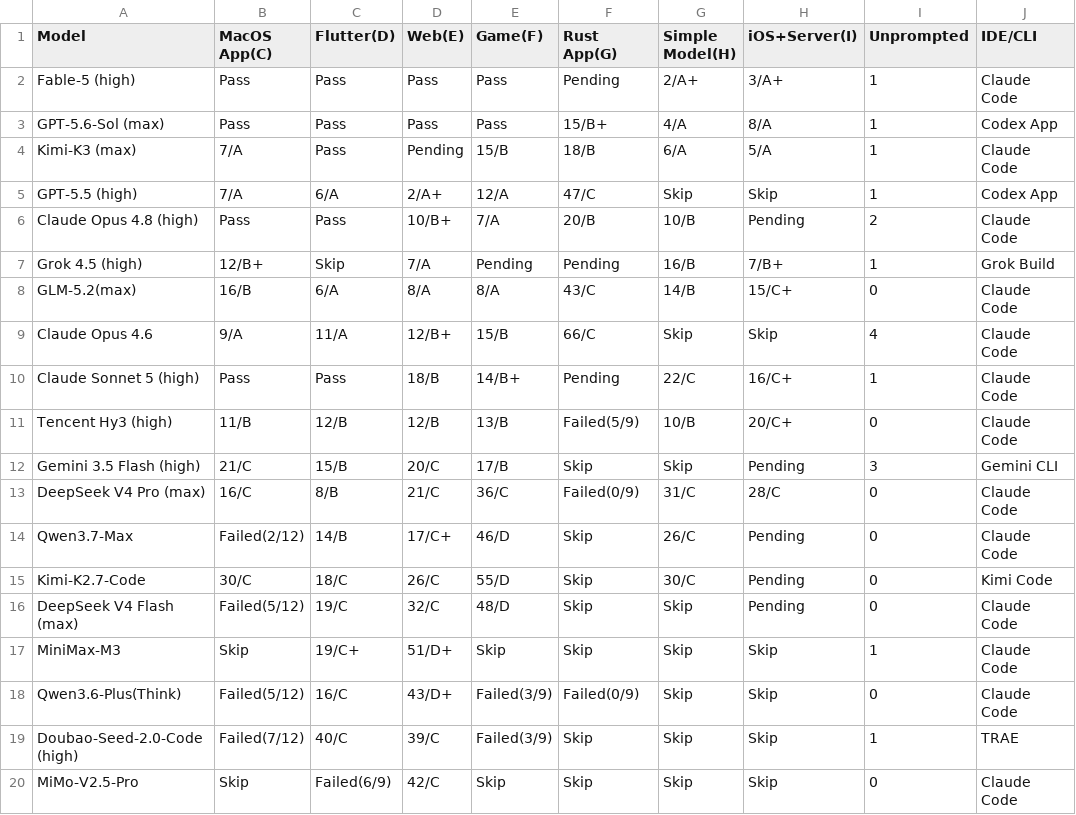
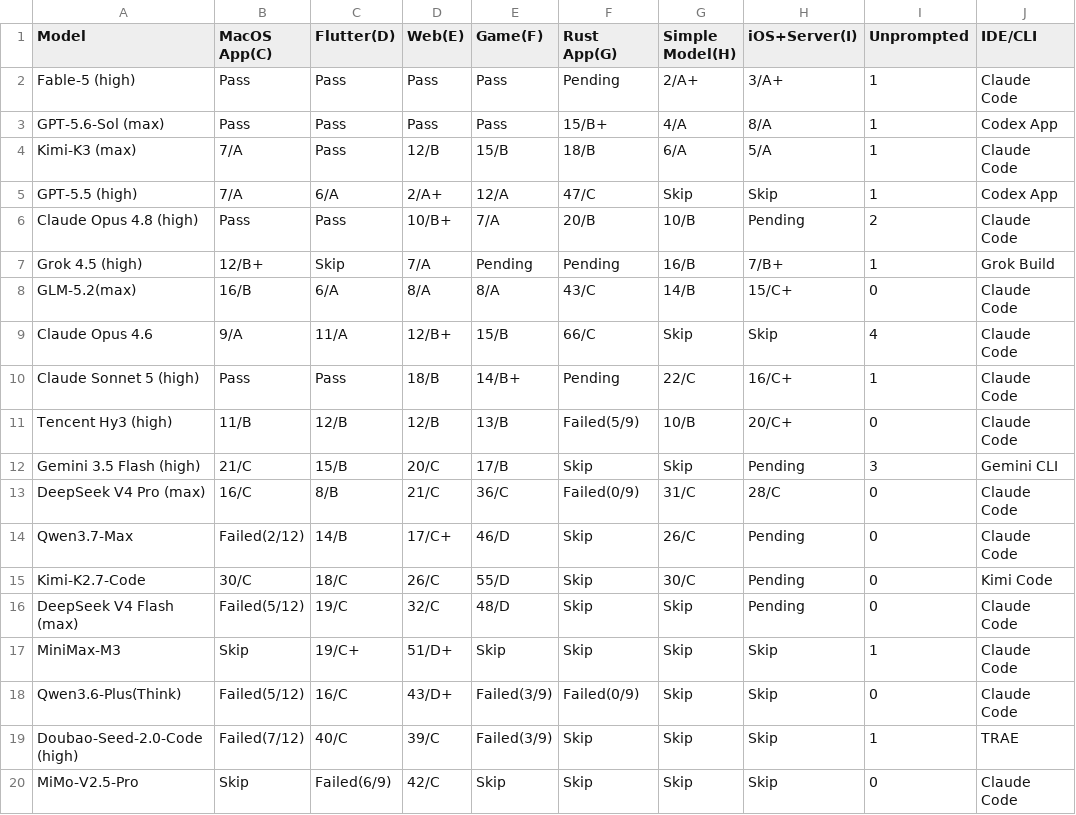
Before and after one commit to sowelswl/llm_benchmark, a CSV file: docs/data/code_v3/2026-07.csv, drawn as a sheet; only a part is shown; the diff names each change by its address in the sheet, - before the commit and + after, or states it on an @@ line.

Commit message:
update kimi k3
Updated Kimi-K3 (max) results for Web and Simple Model categories.

```diff
--- a/docs/data/code_v3/2026-07.csv
+++ b/docs/data/code_v3/2026-07.csv
-D4 (Web(E)): Pending
+D4 (Web(E)): 12/B
```
